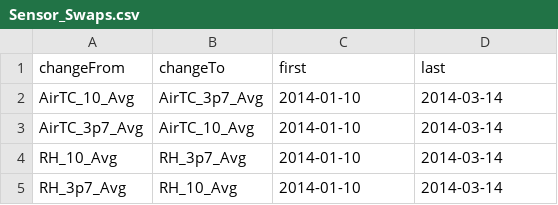
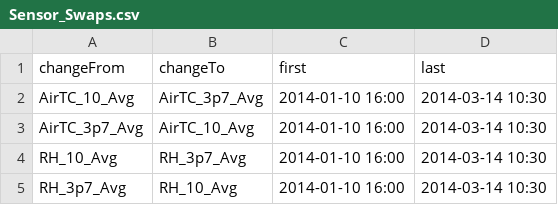
Before and after one commit to gremau/NMEG_FluxProc, a CSV file: HeaderResolutions/PJ/Sensor_Swaps.csv, drawn as a sheet.

Commit message:
Improving sensor swaps header resolution code   * Code now reads exact times of the TOA5 file   * This allows for dates with 2 or more TOA5s   * Added times to all site sensor_swaps files

```diff
--- a/HeaderResolutions/PJ/Sensor_Swaps.csv
+++ b/HeaderResolutions/PJ/Sensor_Swaps.csv
@@ -1,5 +1,5 @@
 changeFrom,changeTo,first,last
-AirTC_10_Avg,AirTC_3p7_Avg,2014-01-10,2014-03-14
-AirTC_3p7_Avg,AirTC_10_Avg,2014-01-10,2014-03-14
-RH_10_Avg,RH_3p7_Avg,2014-01-10,2014-03-14
-RH_3p7_Avg,RH_10_Avg,2014-01-10,2014-03-14
+AirTC_10_Avg,AirTC_3p7_Avg,2014-01-10 16:00,2014-03-14 10:30
+AirTC_3p7_Avg,AirTC_10_Avg,2014-01-10 16:00,2014-03-14 10:30
+RH_10_Avg,RH_3p7_Avg,2014-01-10 16:00,2014-03-14 10:30
+RH_3p7_Avg,RH_10_Avg,2014-01-10 16:00,2014-03-14 10:30
```
Also changed, not shown: 3 other files.
